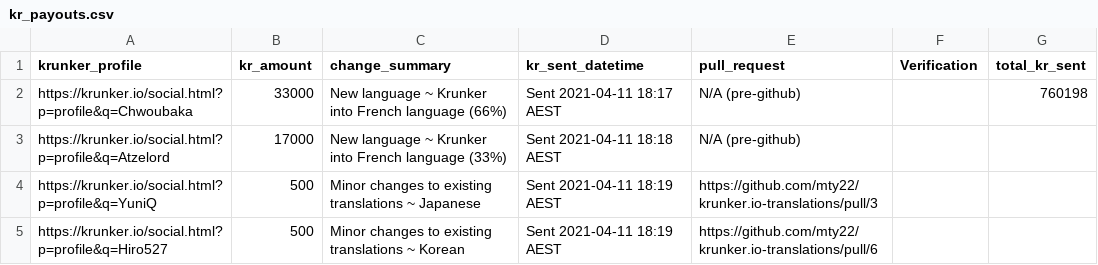
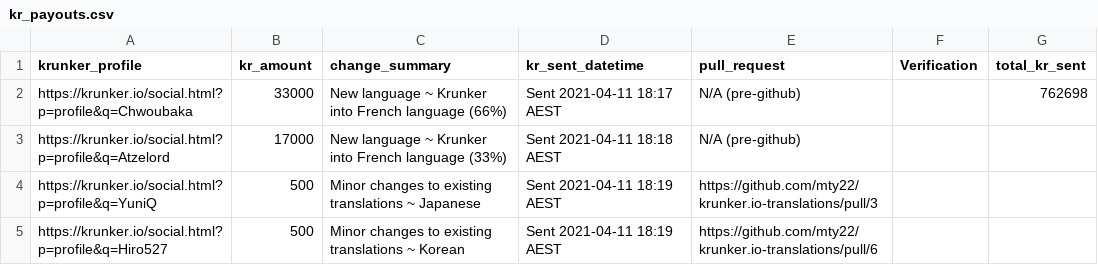
Before and after one commit to mty22/krunker.io-translations, a CSV file: kr_payouts.csv, drawn as a sheet; only a part is shown.

Commit message:
Update KR payouts

```diff
--- a/kr_payouts.csv
+++ b/kr_payouts.csv
@@ -1,3 +1,3 @@
 krunker_profile,kr_amount,change_summary,kr_sent_datetime,pull_request,Verification,total_kr_sent
-https://krunker.io/social.html?p=profile&q=Chwoubaka,33000,New language ~ Krunker into French language (66%),Sent 2021-04-11 18:17 AEST,N/A (pre-github),,760198
+https://krunker.io/social.html?p=profile&q=Chwoubaka,33000,New language ~ Krunker into French language (66%),Sent 2021-04-11 18:17 AEST,N/A (pre-github),,762698
 https://krunker.io/social.html?p=profile&q=Atzelord,17000,New language ~ Krunker into French language (33%),Sent 2021-04-11 18:18 AEST,N/A (pre-github),,
```
